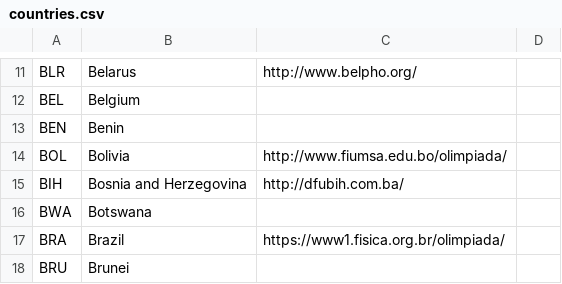
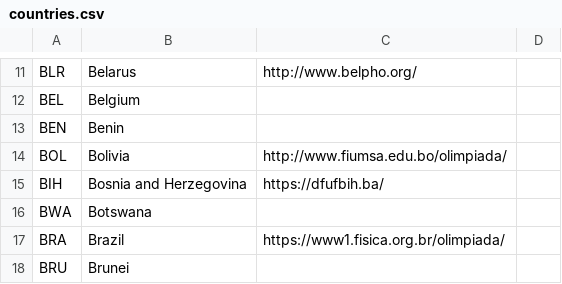
Before and after one commit to abeakkas/ipho-unofficial.org, a CSV file: search/countries.csv, drawn as a sheet; only a part is shown, gaps mark what is left out.

```diff
--- a/search/countries.csv
+++ b/search/countries.csv
@@ -14,3 +14,3 @@ BEN,Benin,,
 BOL,Bolivia,http://www.fiumsa.edu.bo/olimpiada/,
-BIH,Bosnia and Herzegovina,http://dfubih.com.ba/,
+BIH,Bosnia and Herzegovina,https://dfufbih.ba/,
 BWA,Botswana,,
```
Also changed, not shown: src/database/countries.csv, 3 other files.
